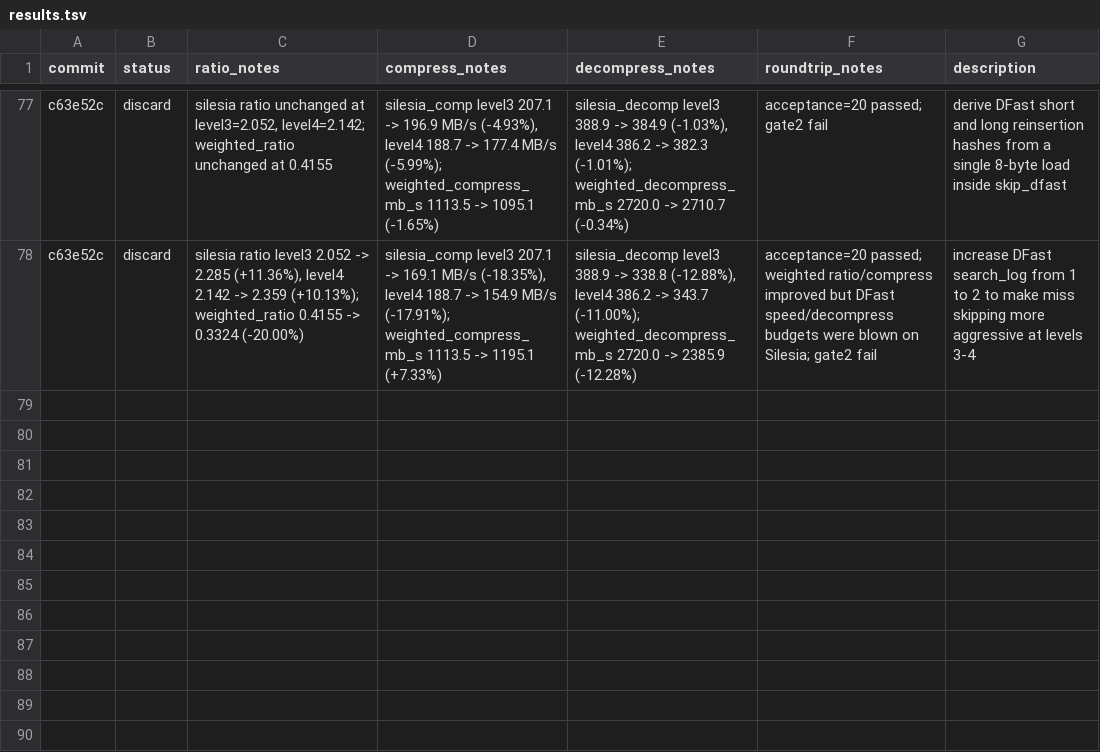
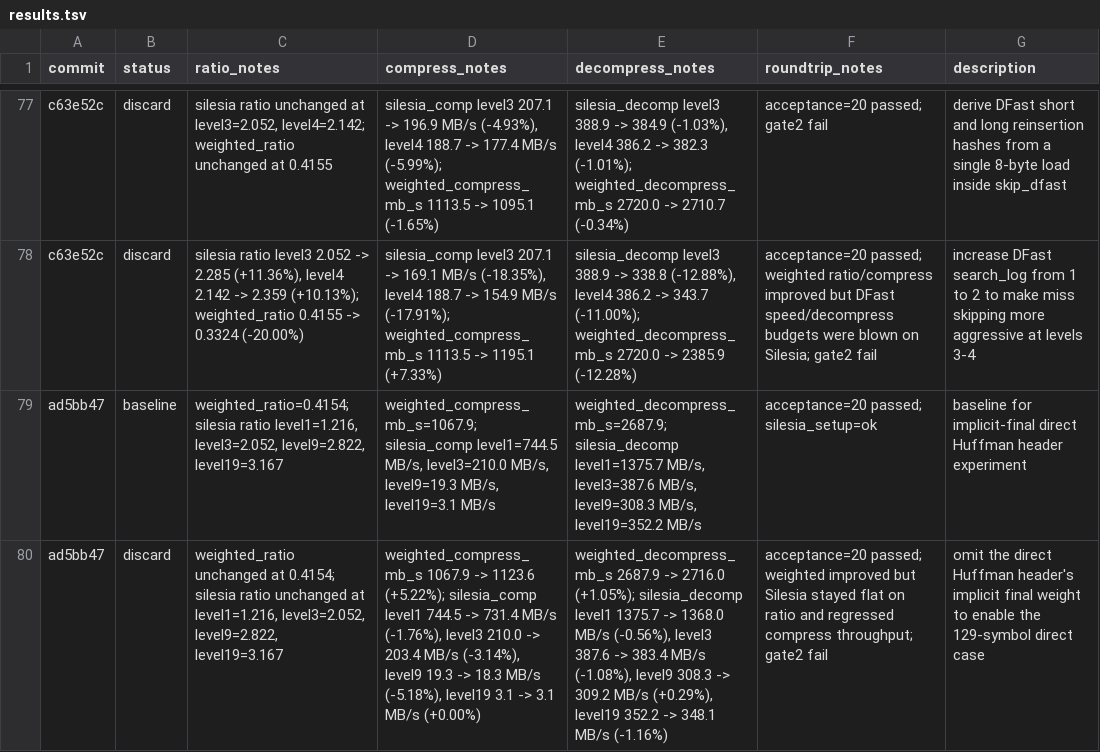
Before and after one commit to ehudt/compression, a TSV file: results.tsv, drawn as a sheet; only a part is shown, gaps mark what is left out; the diff names each change by its address in the sheet, - before the commit and + after, or states it on an @@ line.

Commit message:
Update autoresearch results and ideas (1 experiments, 0 kept)

```diff
--- a/results.tsv
+++ b/results.tsv
+row 79: ad5bb47 | baseline | weighted_ratio=0.4154; silesia ratio level1=1.216, level3=2.052, level9=2.822, level19=3.167 | weighted_compress_mb_s=1067.9; silesia_comp level1=744.5 MB/s, level3=210.0 MB/s, level9=19.3 MB/s, level19=3.1 MB/s | weighted_decompress_mb_s=2687.9; silesia_decomp level1=1375.7 MB/s, level3=387.6 MB/s, level9=308.3 MB/s, level19=352.2 MB/s | acceptance=20 passed; silesia_setup=ok | baseline for implicit-final direct Huffman header experiment
+row 80: ad5bb47 | discard | weighted_ratio unchanged at 0.4154; silesia ratio unchanged at level1=1.216, level3=2.052, level9=2.822, level19=3.167 | weighted_compress_mb_s 1067.9 -> 1123.6 (+5.22%); silesia_comp level1 744.5 -> 731.4 MB/s (-1.76%), level3 210.0 -> 203.4 MB/s (-3.14%), level9 19.3 -> 18.3 MB/s (-5.18%), level19 3.1 -> 3.1 MB/s (+0.00%) | weighted_decompress_mb_s 2687.9 -> 2716.0 (+1.05%); silesia_decomp level1 1375.7 -> 1368.0 MB/s (-0.56%), level3 387.6 -> 383.4 MB/s (-1.08%), level9 308.3 -> 309.2 MB/s (+0.29%), level19 352.2 -> 348.1 MB/s (-1.16%) | acceptance=20 passed; weighted improved but Silesia stayed flat on ratio and regressed compress throughput; gate2 fail | omit the direct Huffman header's implicit final weight to enable the 129-symbol direct case
```
Also changed, not shown: 1 other file.
